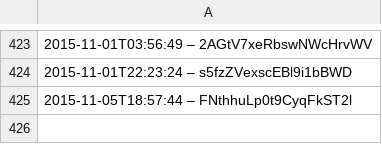
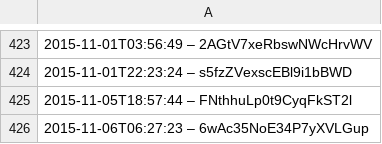
Before and after one commit to slunfuedrac/solana-trading-bot-v2, a CSV file: data.csv, drawn as a sheet; only a part is shown, gaps mark what is left out; the diff names each change by its address in the sheet, - before the commit and + after, or states it on an @@ line.

Commit message:
Fix bug caused by data.csv

```diff
--- a/data.csv
+++ b/data.csv
+row 426: 2015-11-06T06:27:23 – 6wAc35NoE34P7yXVLGup
```
